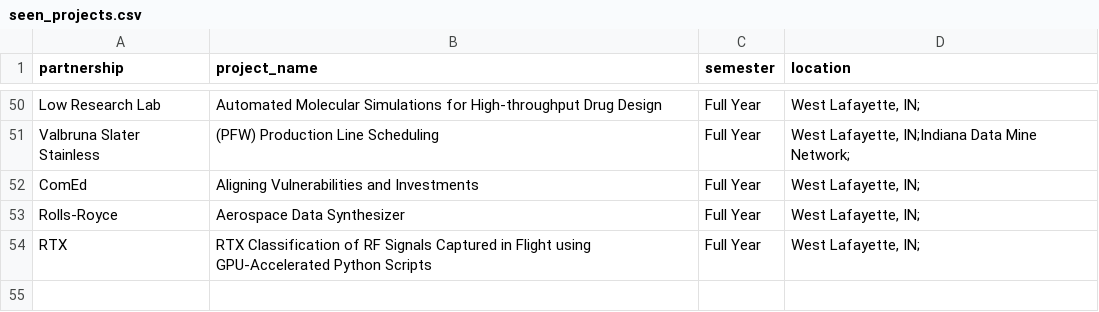
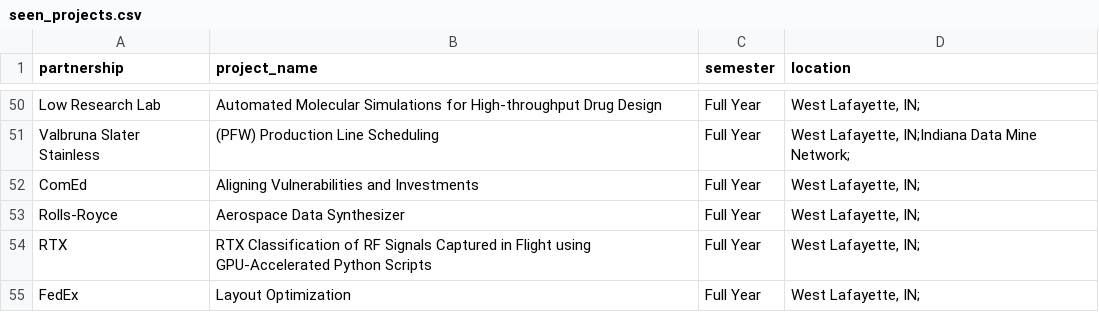
Before and after one commit to nmchong/tdm-crp-monitor, a CSV file: seen_projects.csv, drawn as a sheet; only a part is shown, gaps mark what is left out; the diff names each change by its address in the sheet, - before the commit and + after, or states it on an @@ line.

```diff
--- a/seen_projects.csv
+++ b/seen_projects.csv
+row 55: FedEx | Layout Optimization | Full Year | West Lafayette, IN;
```
